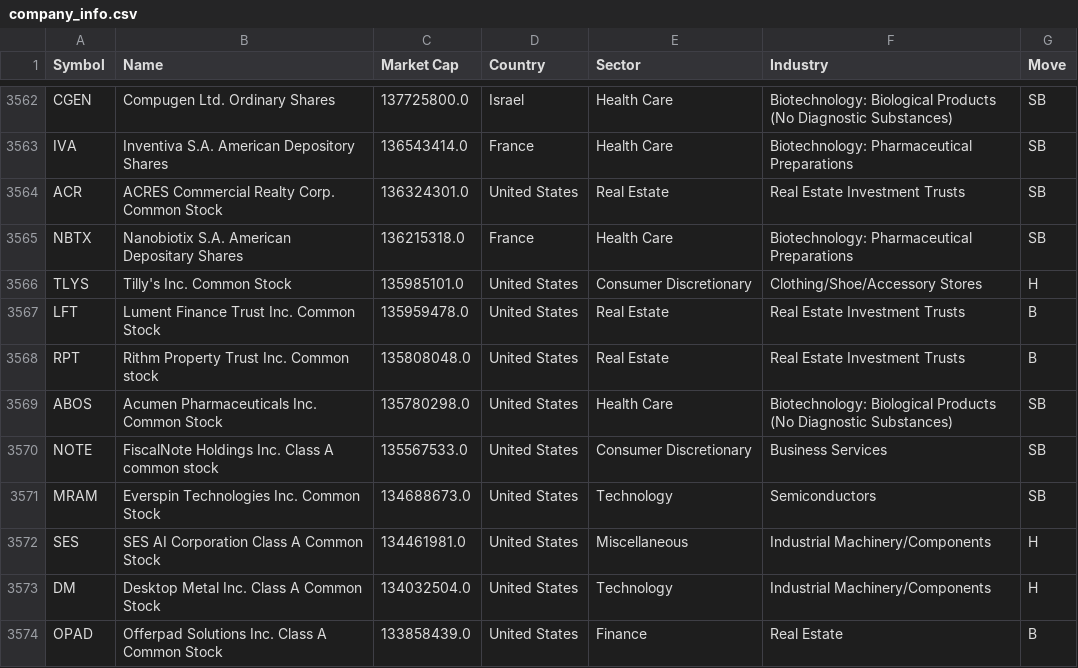
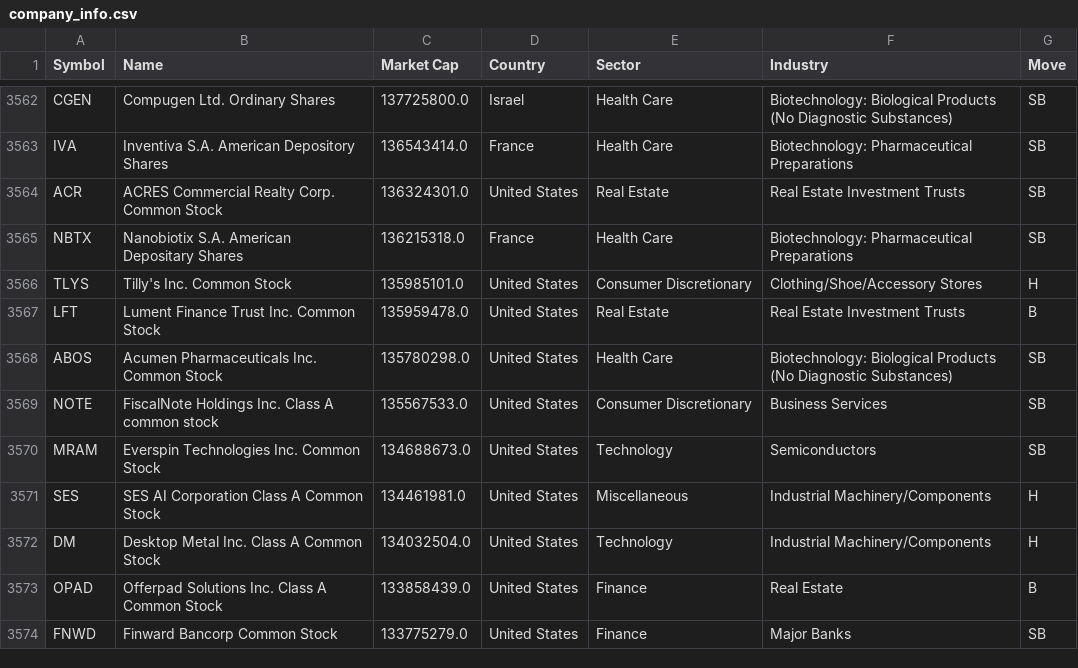
Before and after one commit to Alxit0/mpei-proj-stock, a CSV file: data/company_info.csv, drawn as a sheet; only a part is shown, gaps mark what is left out; the shorter side is filled out with more unchanged rows; the diff names each change by its address in the sheet, - before the commit and + after, or states it on an @@ line.

```diff
--- a/data/company_info.csv
+++ b/data/company_info.csv
-row 3568: RPT | Rithm Property Trust Inc. Common stock | 135808048.0 | United States | Real Estate | Real Estate Investment Trusts | B
```
Also changed, not shown: 17 other files.
